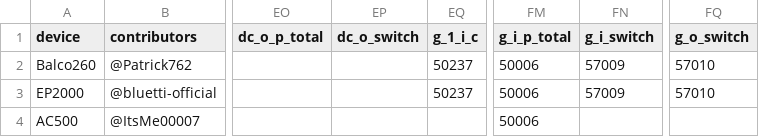
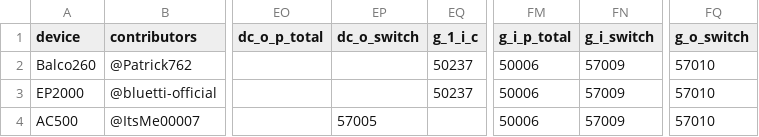
Before and after one commit to bluetti-community/bluetti-registers, a CSV file: modbus-tcp/modbus-tcp.csv, drawn as a sheet; only a part is shown, gaps mark what is left out; the diff names each change by its address in the sheet, - before the commit and + after, or states it on an @@ line.

```diff
--- a/modbus-tcp/modbus-tcp.csv
+++ b/modbus-tcp/modbus-tcp.csv
-EP4 (dc_o_switch): (empty)
+EP4 (dc_o_switch): 57005
-FN4 (g_i_switch): (empty)
+FN4 (g_i_switch): 57009
-FQ4 (g_o_switch): (empty)
+FQ4 (g_o_switch): 57010
```
Also changed, not shown: 1 other file.
